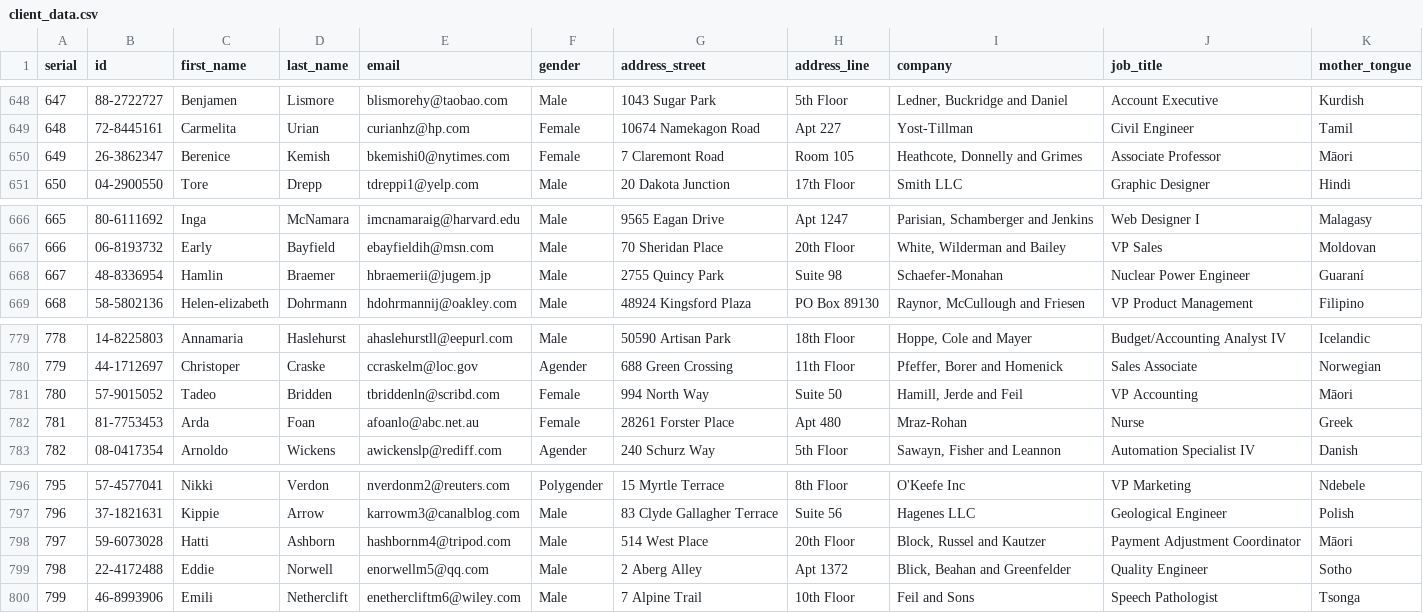
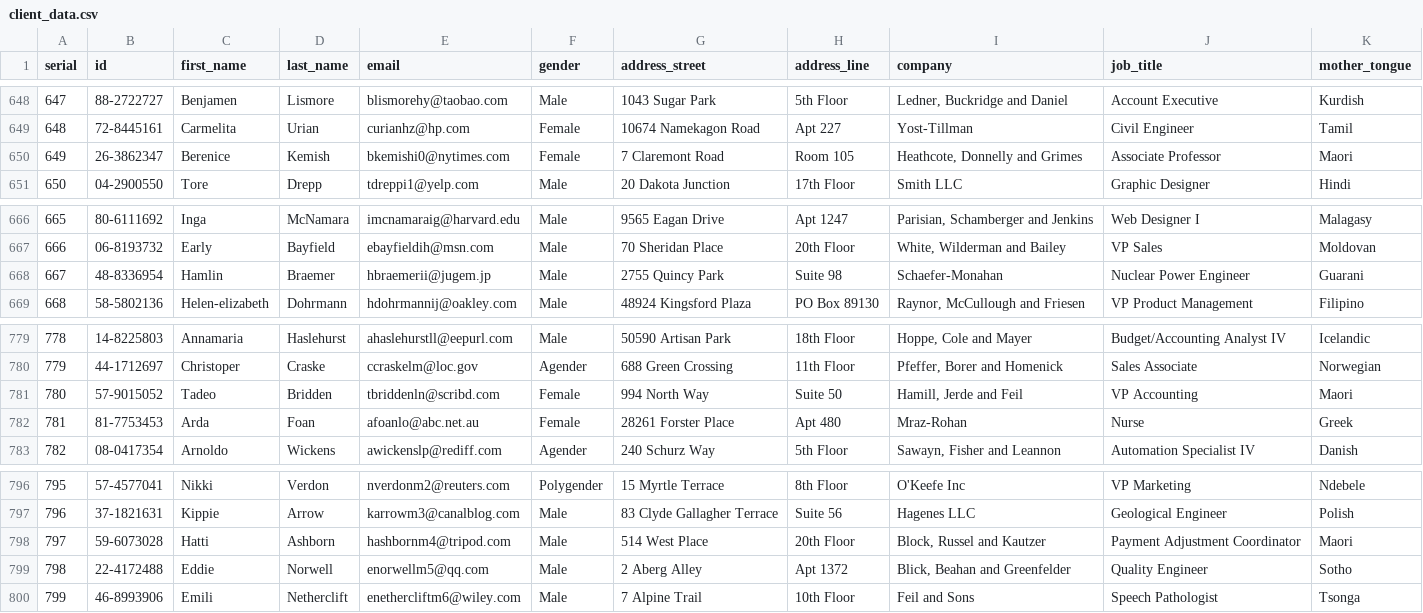
Before and after one commit to aquinteroz/Programacion, a CSV file: Material/client_data.csv, drawn as a sheet; only a part is shown, gaps mark what is left out; the diff covers the shown part only.

```diff
--- a/Material/client_data.csv
+++ b/Material/client_data.csv
@@ -649,3 +649,3 @@ serial;id;first_name;last_name;email;gender;address_street;address_line;company;
 648;72-8445161;Carmelita;Urian;curianhz@hp.com;Female;10674 Namekagon Road;Apt 227;Yost-Tillman;Civil Engineer;Tamil
-649;26-3862347;Berenice;Kemish;bkemishi0@nytimes.com;Female;7 Claremont Road;Room 105;Heathcote, Donnelly and Grimes;Associate Professor;Māori
+649;26-3862347;Berenice;Kemish;bkemishi0@nytimes.com;Female;7 Claremont Road;Room 105;Heathcote, Donnelly and Grimes;Associate Professor;Maori
 650;04-2900550;Tore;Drepp;tdreppi1@yelp.com;Male;20 Dakota Junction;17th Floor;Smith LLC;Graphic Designer;Hindi
@@ -667,3 +667,3 @@ serial;id;first_name;last_name;email;gender;address_street;address_line;company;
 666;06-8193732;Early;Bayfield;ebayfieldih@msn.com;Male;70 Sheridan Place;20th Floor;White, Wilderman and Bailey;VP Sales;Moldovan
-667;48-8336954;Hamlin;Braemer;hbraemerii@jugem.jp;Male;2755 Quincy Park;Suite 98;Schaefer-Monahan;Nuclear Power Engineer;Guaraní
+667;48-8336954;Hamlin;Braemer;hbraemerii@jugem.jp;Male;2755 Quincy Park;Suite 98;Schaefer-Monahan;Nuclear Power Engineer;Guarani
 668;58-5802136;Helen-elizabeth;Dohrmann;hdohrmannij@oakley.com;Male;48924 Kingsford Plaza;PO Box 89130;Raynor, McCullough and Friesen;VP Product Management;Filipino
@@ -780,3 +780,3 @@ serial;id;first_name;last_name;email;gender;address_street;address_line;company;
 779;44-1712697;Christoper;Craske;ccraskelm@loc.gov;Agender;688 Green Crossing;11th Floor;Pfeffer, Borer and Homenick;Sales Associate;Norwegian
-780;57-9015052;Tadeo;Bridden;tbriddenln@scribd.com;Female;994 North Way;Suite 50;Hamill, Jerde and Feil;VP Accounting;Māori
+780;57-9015052;Tadeo;Bridden;tbriddenln@scribd.com;Female;994 North Way;Suite 50;Hamill, Jerde and Feil;VP Accounting;Maori
 781;81-7753453;Arda;Foan;afoanlo@abc.net.au;Female;28261 Forster Place;Apt 480;Mraz-Rohan;Nurse;Greek
@@ -797,3 +797,3 @@ serial;id;first_name;last_name;email;gender;address_street;address_line;company;
 796;37-1821631;Kippie;Arrow;karrowm3@canalblog.com;Male;83 Clyde Gallagher Terrace;Suite 56;Hagenes LLC;Geological Engineer;Polish
-797;59-6073028;Hatti;Ashborn;hashbornm4@tripod.com;Male;514 West Place;20th Floor;Block, Russel and Kautzer;Payment Adjustment Coordinator;Māori
+797;59-6073028;Hatti;Ashborn;hashbornm4@tripod.com;Male;514 West Place;20th Floor;Block, Russel and Kautzer;Payment Adjustment Coordinator;Maori
 798;22-4172488;Eddie;Norwell;enorwellm5@qq.com;Male;2 Aberg Alley;Apt 1372;Blick, Beahan and Greenfelder;Quality Engineer;Sotho
```
Also changed, not shown: 12 edited cells elsewhere in this file, 1 other file.
